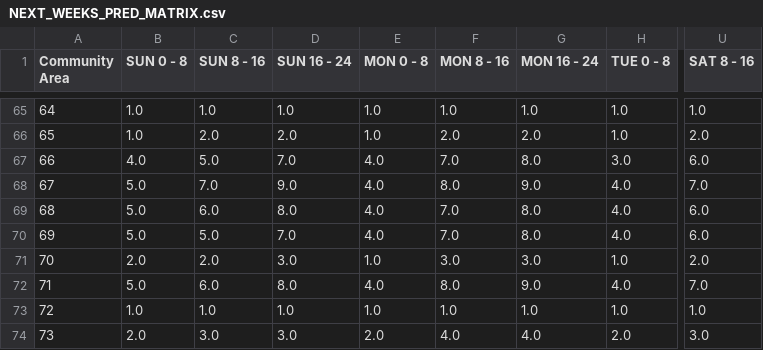
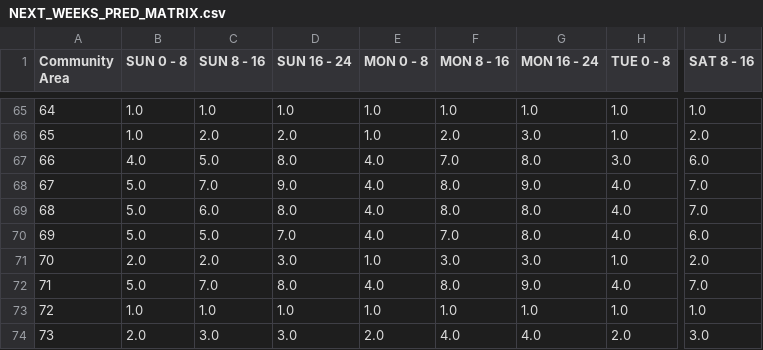
Before and after one commit to leaflettuce/chicago_crime, a CSV file: reports/NEXT_WEEKS_PRED_MATRIX.csv, drawn as a sheet; only a part is shown, gaps mark what is left out; the diff covers the shown part only; the diff names each change by its address in the sheet, - before the commit and + after, or states it on an @@ line.

```diff
--- a/reports/NEXT_WEEKS_PRED_MATRIX.csv
+++ b/reports/NEXT_WEEKS_PRED_MATRIX.csv
-G66 (MON 16 - 24): 2.0
+G66 (MON 16 - 24): 3.0
-D67 (SUN 16 - 24): 7.0
+D67 (SUN 16 - 24): 8.0
-F69 (MON 8 - 16): 7.0
+F69 (MON 8 - 16): 8.0
-U69 (SAT 8 - 16): 6.0
+U69 (SAT 8 - 16): 7.0
-C72 (SUN 8 - 16): 6.0
+C72 (SUN 8 - 16): 7.0
```
Also changed, not shown: 42 edited cells elsewhere in this file, 5 other files.
